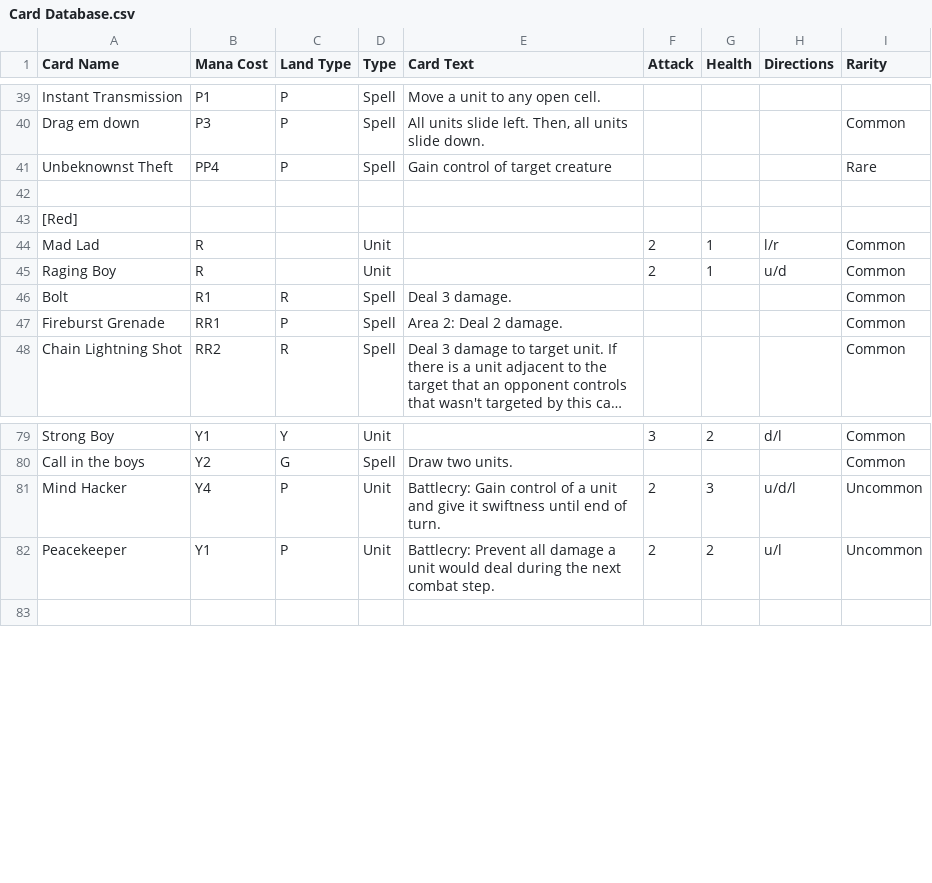
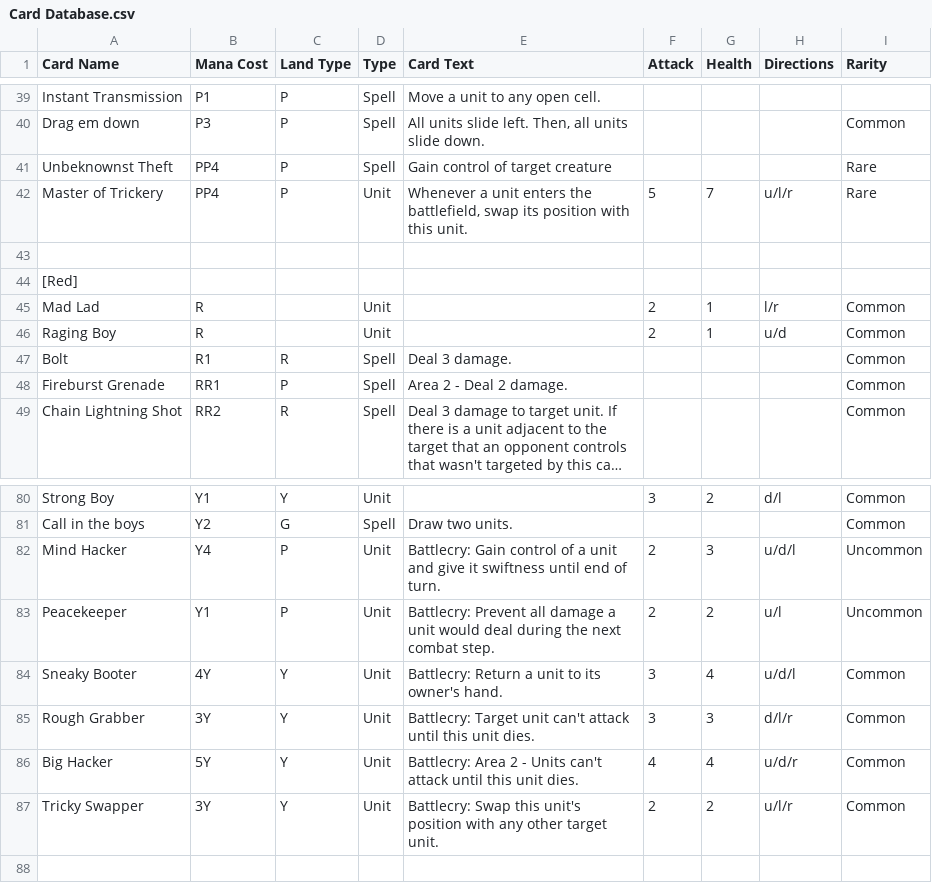
Before and after one commit to Saruto/CoolCardCreator, a CSV file: Assets/Resources/Card Database.csv, drawn as a sheet; only a part is shown, gaps mark what is left out; long unchanged cells end in …; addresses are those after the commit; the diff names each change by its address in the sheet, - before the commit and + after, or states it on an @@ line.

Commit message:
added a few cards

```diff
--- a/Assets/Resources/Card Database.csv
+++ b/Assets/Resources/Card Database.csv
+row 42: Master of Trickery | PP4 | P | Unit | Whenever a unit enters the battlefield, swap its position with this unit. | 5 | 7 | u/l/r | Rare
-E48 (Card Text): Area 2: Deal 2 damage.
+E48 (Card Text): Area 2 - Deal 2 damage.
+row 84: Sneaky Booter | 4Y | Y | Unit | Battlecry: Return a unit to its owner's hand. | 3 | 4 | u/d/l | Common
+row 85: Rough Grabber | 3Y | Y | Unit | Battlecry: Target unit can't attack until this unit dies. | 3 | 3 | d/l/r | Common
+row 86: Big Hacker | 5Y | Y | Unit | Battlecry: Area 2 - Units can't attack until this unit dies. | 4 | 4 | u/d/r | Common
+row 87: Tricky Swapper | 3Y | Y | Unit | Battlecry: Swap this unit's position with any other target unit. | 2 | 2 | u/l/r | Common
```
